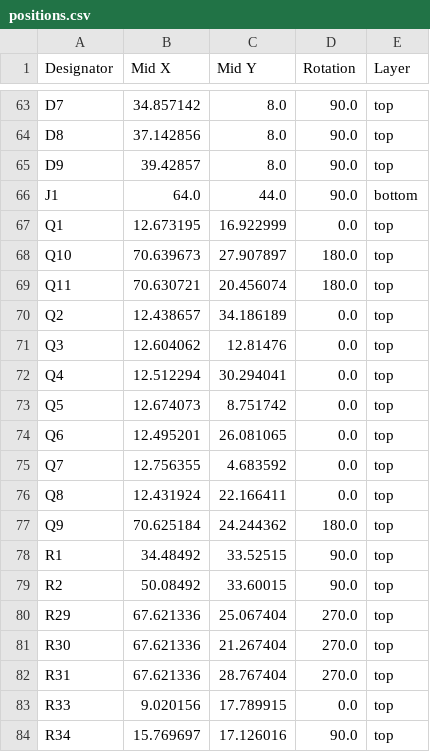
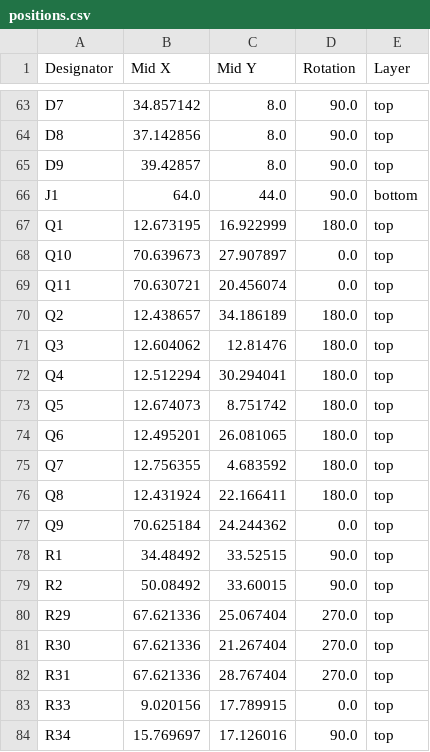
Before and after one commit to fluffy/blinky, a CSV file: hardware/disp_v6/production/positions.csv, drawn as a sheet; only a part is shown, gaps mark what is left out.

```diff
--- a/hardware/disp_v6/production/positions.csv
+++ b/hardware/disp_v6/production/positions.csv
@@ -66,13 +66,13 @@ D9,39.42857,8.0,90.0,top
 J1,64.0,44.0,90.0,bottom
-Q1,12.673195,16.922999,0.0,top
-Q10,70.639673,27.907897,180.0,top
-Q11,70.630721,20.456074,180.0,top
-Q2,12.438657,34.186189,0.0,top
-Q3,12.604062,12.81476,0.0,top
-Q4,12.512294,30.294041,0.0,top
-Q5,12.674073,8.751742,0.0,top
-Q6,12.495201,26.081065,0.0,top
-Q7,12.756355,4.683592,0.0,top
-Q8,12.431924,22.166411,0.0,top
-Q9,70.625184,24.244362,180.0,top
+Q1,12.673195,16.922999,180.0,top
+Q10,70.639673,27.907897,0.0,top
+Q11,70.630721,20.456074,0.0,top
+Q2,12.438657,34.186189,180.0,top
+Q3,12.604062,12.81476,180.0,top
+Q4,12.512294,30.294041,180.0,top
+Q5,12.674073,8.751742,180.0,top
+Q6,12.495201,26.081065,180.0,top
+Q7,12.756355,4.683592,180.0,top
+Q8,12.431924,22.166411,180.0,top
+Q9,70.625184,24.244362,0.0,top
 R1,34.48492,33.52515,90.0,top
```
Also changed, not shown: hardware/disp_v6/production/bom.csv, 3 other files.
